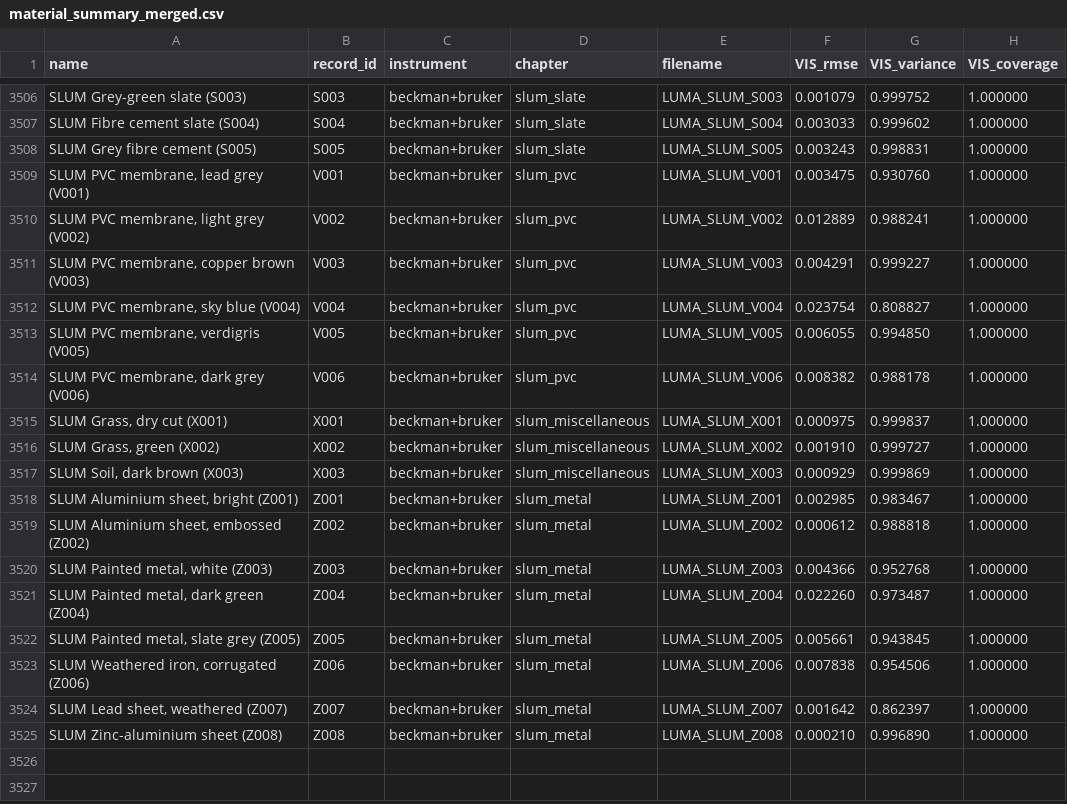
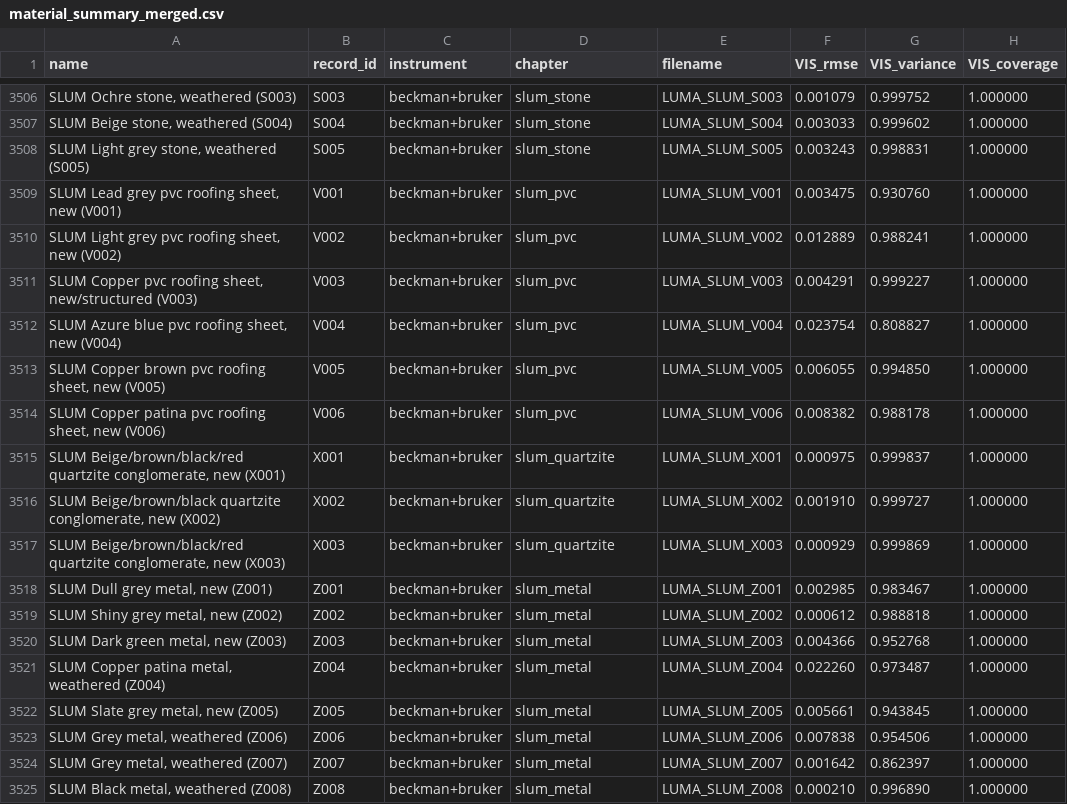
Before and after one commit to blitzcolo/Quantiloom-dev, a CSV file: assets/spectral/material_summary_merged.csv, drawn as a sheet; only a part is shown, gaps mark what is left out; the diff covers the shown part only; the diff names each change by its address in the sheet, - before the commit and + after, or states it on an @@ line.

Commit message:
fix(spectral): the SLUM sample names were invented; replace them with the manual's
All 74 SLUM entries in the merged library carried descriptions that did not come
from the source they cited. slum_loader.py said "Descriptions from Kotthaus et
al. 2014 Table C.1" and they were not: B003 was called "Red brick, smooth" and
is a black cement brick; X001-X003 were called "Grass, dry cut", "Grass, green"
and "Soil, dark brown" and are quartzite conglomerate. That is not a shade being
off, it is a different material class.

Three independent checks agree against the old table:

  - Kotthaus et al. (2014) state in the text that "the black cement brick (B006)
    has a constantly low reflectance", and give a class table in which G is
    Granite. The old table called B006 "White painted brick" and G001 "York
    stone, paving".
  - The LUMA SLUM documentation PDF gives Class / Material / Colour / Status for
    each of the 74 samples. Its class counts reproduce the paper's table exactly
    (12 roofing tile, 10 asphalt, 8 metal, 7+7 brick, 6 PVC, 5 stone, 5 granite,
    4+3 concrete/cement, 4 shingle, 3 quartzite = 74).
  - The measured spectra match the manual's colours in 25 of the 26 brick and
    roofing-tile samples -- B003 is the flattest and darkest at 6.5-7.5%, R007
    is the most neutral at saturation 0.05, R006 reads slate grey, and the two
    samples the manual records as painted are the two bright desaturated ones.
    They do not match the old table at all.

The one disagreement is R001, whose manual entry reads Black while its
short-wave reflectance renders a strong red. That is the data's own
inconsistency and is left as the manual has it rather than quietly repaired.

Why this mattered rather than being cosmetic: a scene binds a material BY NAME
through spectral_material_ref, so a wrong name hands the renderer a different
measurement than the one asked for. Anyone reaching for "SLUM Red brick, smooth
(B003)" got a black brick.

Re-baked config_merged.toml. Verified the change is names and categories only:
the basis file is byte-identical, all 3450 non-SLUM entries are unchanged, and
every SLUM band coefficient is identical to the last bit (max delta 0.0) -- the
spectra were always right, only the labels on them were wrong. No shipped config
binds a SLUM name, so nothing in the repository breaks; 1279 tests pass and the
gallery scenes still resolve their refs.

```diff
--- a/assets/spectral/material_summary_merged.csv
+++ b/assets/spectral/material_summary_merged.csv
-A3506 (name): SLUM Grey-green slate (S003)
+A3506 (name): SLUM Ochre stone, weathered (S003)
-D3506:D3508 (chapter): slum_slate
+D3506:D3508 (chapter): slum_stone
-A3507 (name): SLUM Fibre cement slate (S004)
+A3507 (name): SLUM Beige stone, weathered (S004)
-A3508 (name): SLUM Grey fibre cement (S005)
+A3508 (name): SLUM Light grey stone, weathered (S005)
-A3509 (name): SLUM PVC membrane, lead grey (V001)
+A3509 (name): SLUM Lead grey pvc roofing sheet, new (V001)
-A3510 (name): SLUM PVC membrane, light grey (V002)
+A3510 (name): SLUM Light grey pvc roofing sheet, new (V002)
-A3511 (name): SLUM PVC membrane, copper brown (V003)
+A3511 (name): SLUM Copper pvc roofing sheet, new/structured (V003)
-A3512 (name): SLUM PVC membrane, sky blue (V004)
+A3512 (name): SLUM Azure blue pvc roofing sheet, new (V004)
-A3513 (name): SLUM PVC membrane, verdigris (V005)
+A3513 (name): SLUM Copper brown pvc roofing sheet, new (V005)
-A3514 (name): SLUM PVC membrane, dark grey (V006)
+A3514 (name): SLUM Copper patina pvc roofing sheet, new (V006)
-A3515 (name): SLUM Grass, dry cut (X001)
+A3515 (name): SLUM Beige/brown/black/red quartzite conglomerate, new (X001)
-D3515:D3517 (chapter): slum_miscellaneous
+D3515:D3517 (chapter): slum_quartzite
-A3516 (name): SLUM Grass, green (X002)
+A3516 (name): SLUM Beige/brown/black quartzite conglomerate, new (X002)
-A3517 (name): SLUM Soil, dark brown (X003)
+A3517 (name): SLUM Beige/brown/black/red quartzite conglomerate, new (X003)
-A3518 (name): SLUM Aluminium sheet, bright (Z001)
+A3518 (name): SLUM Dull grey metal, new (Z001)
-A3519 (name): SLUM Aluminium sheet, embossed (Z002)
+A3519 (name): SLUM Shiny grey metal, new (Z002)
-A3520 (name): SLUM Painted metal, white (Z003)
+A3520 (name): SLUM Dark green metal, new (Z003)
-A3521 (name): SLUM Painted metal, dark green (Z004)
+A3521 (name): SLUM Copper patina metal, weathered (Z004)
-A3522 (name): SLUM Painted metal, slate grey (Z005)
+A3522 (name): SLUM Slate grey metal, new (Z005)
-A3523 (name): SLUM Weathered iron, corrugated (Z006)
+A3523 (name): SLUM Grey metal, weathered (Z006)
-A3524 (name): SLUM Lead sheet, weathered (Z007)
+A3524 (name): SLUM Grey metal, weathered (Z007)
-A3525 (name): SLUM Zinc-aluminium sheet (Z008)
+A3525 (name): SLUM Black metal, weathered (Z008)
```
Also changed, not shown: 65 edited cells elsewhere in this file, 2 other files.
